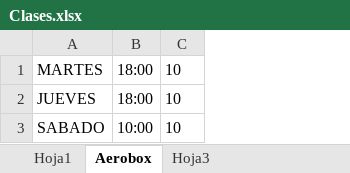
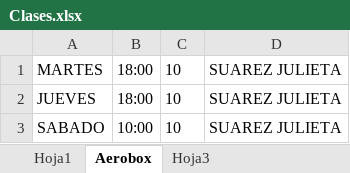
Before and after one commit to SanUdLaCiudad/ProgramacionDeVanguardia, an Excel workbook: src/main/resources/Clases.xlsx, sheet Aerobox, drawn as a sheet; values as stored, in another font and other column widths than the file's, no borders; the diff names each change by its address in the sheet, - before the commit and + after, or states it on an @@ line.

Commit message:
Se agrega que devuelva toda la clase

```diff
--- a/src/main/resources/Clases.xlsx (sheet Aerobox)
+++ b/src/main/resources/Clases.xlsx (sheet Aerobox)
+column D, rows 1-3: all SUAREZ JULIETA
```
Also changed, not shown: 4 other files.
